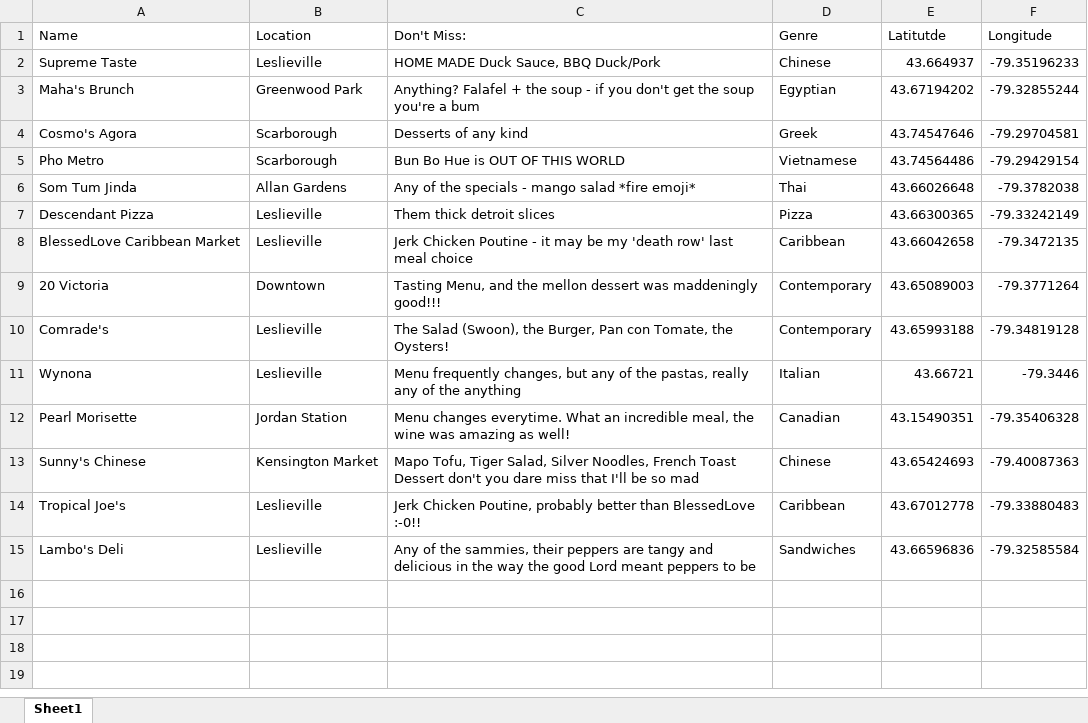
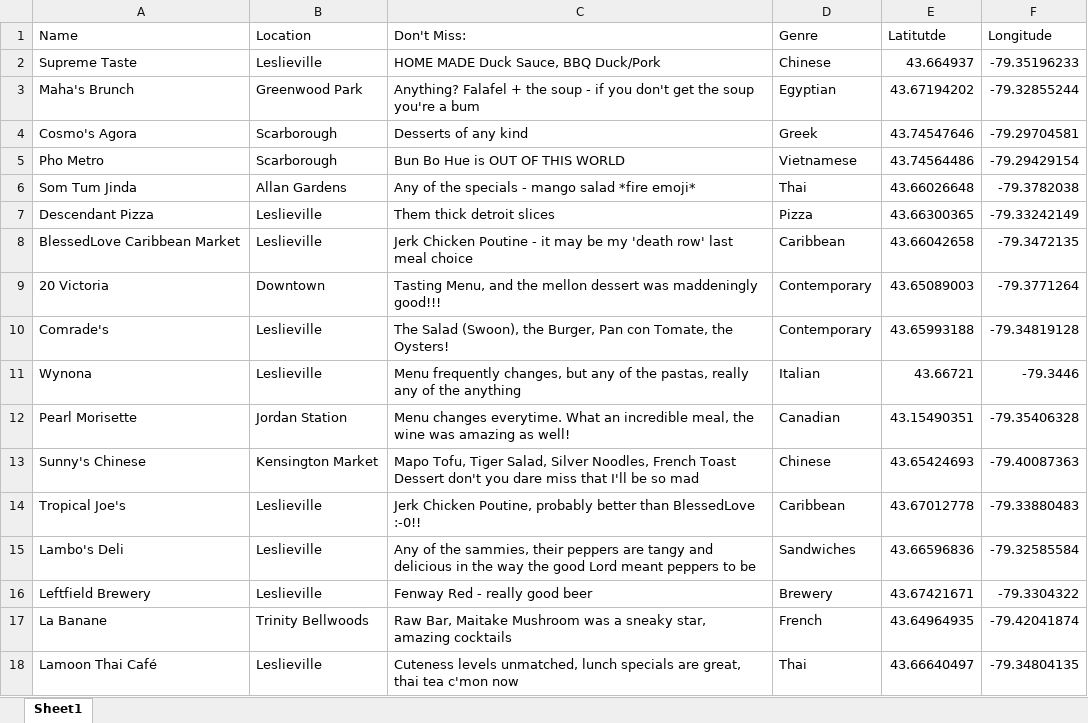
Before and after one commit to Jake-Ford/jake-ford.github.io, an Excel workbook: _posts/2023-10-20-good-eatins-toronto/Eat_Data.xlsx, sheet Sheet1, drawn as a sheet; values as stored, in another font and other column widths than the file's, no borders; the diff names each change by its address in the sheet, - before the commit and + after, or states it on an @@ line.

Commit message:
add new toronto eats spots shhh don't tell anyone

```diff
--- a/_posts/2023-10-20-good-eatins-toronto/Eat_Data.xlsx (sheet Sheet1)
+++ b/_posts/2023-10-20-good-eatins-toronto/Eat_Data.xlsx (sheet Sheet1)
+row 16: Leftfield Brewery | Leslieville | Fenway Red - really good beer | Brewery | 43.67421671 | -79.3304322
+row 17: La Banane | Trinity Bellwoods | Raw Bar, Maitake Mushroom was a sneaky star, amazing cocktails | French | 43.64964935 | -79.42041874
+row 18: Lamoon Thai Café | Leslieville | Cuteness levels unmatched, lunch specials are great, thai tea c'mon now | Thai | 43.66640497 | -79.34804135
```
Also changed, not shown: docs/posts/2023-10-20-good-eatins-toronto/Eat_Data.xlsx, 9 other files.
